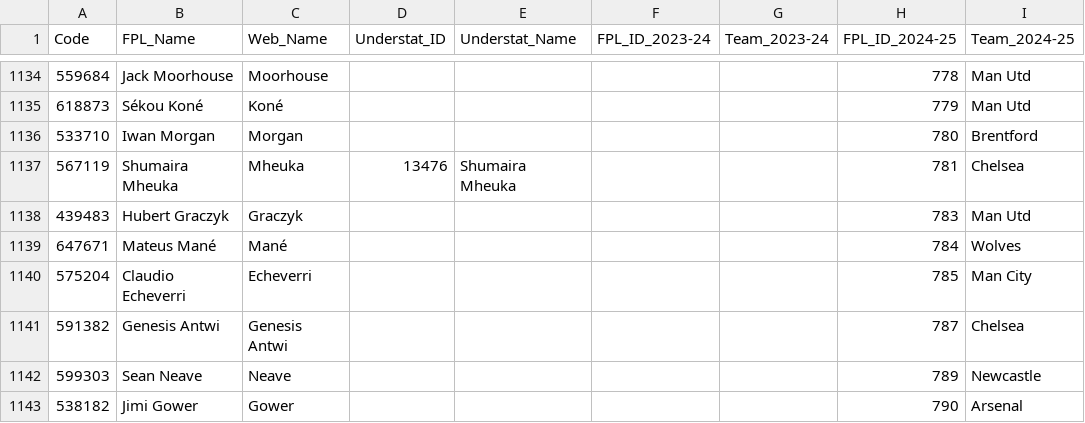
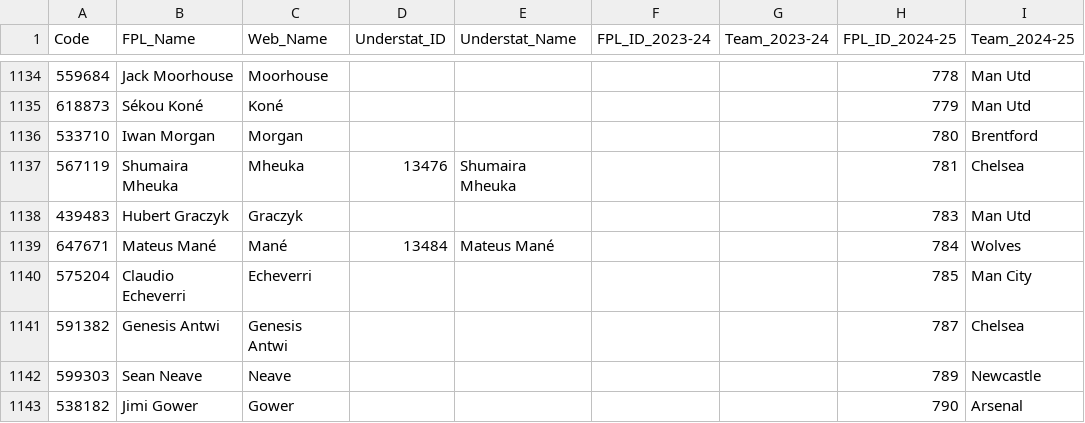
Before and after one commit to Jashior/fpl_code_understat_dict, a CSV file: code_dict.csv, drawn as a sheet; only a part is shown, gaps mark what is left out.

Commit message:
update csv

```diff
--- a/code_dict.csv
+++ b/code_dict.csv
@@ -1138,3 +1138,3 @@ Code,FPL_Name,Web_Name,Understat_ID,Understat_Name,FPL_ID_2023-24,Team_2023-24,F
 439483,Hubert Graczyk,Graczyk,,,,,783,Man Utd
-647671,Mateus Mané,Mané,,,,,784,Wolves
+647671,Mateus Mané,Mané,13484,Mateus Mané,,,784,Wolves
 575204,Claudio Echeverri,Echeverri,,,,,785,Man City
```
